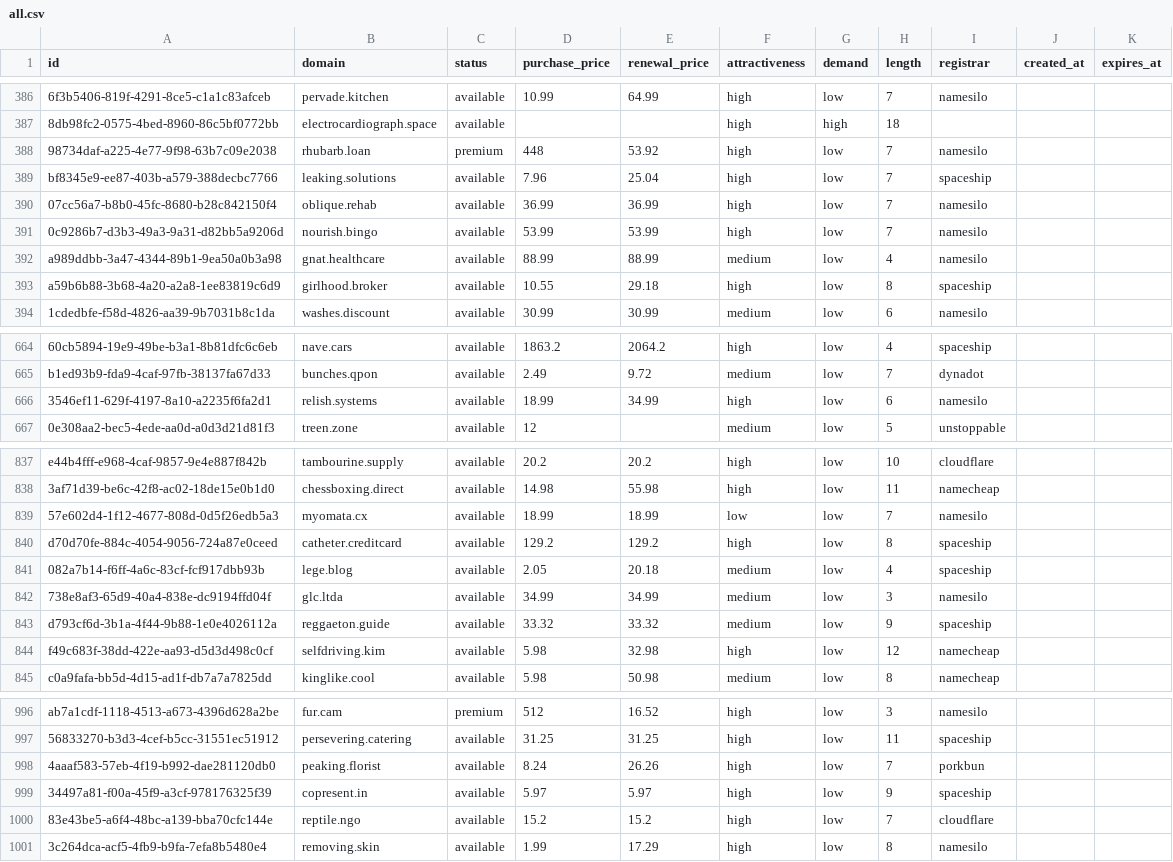
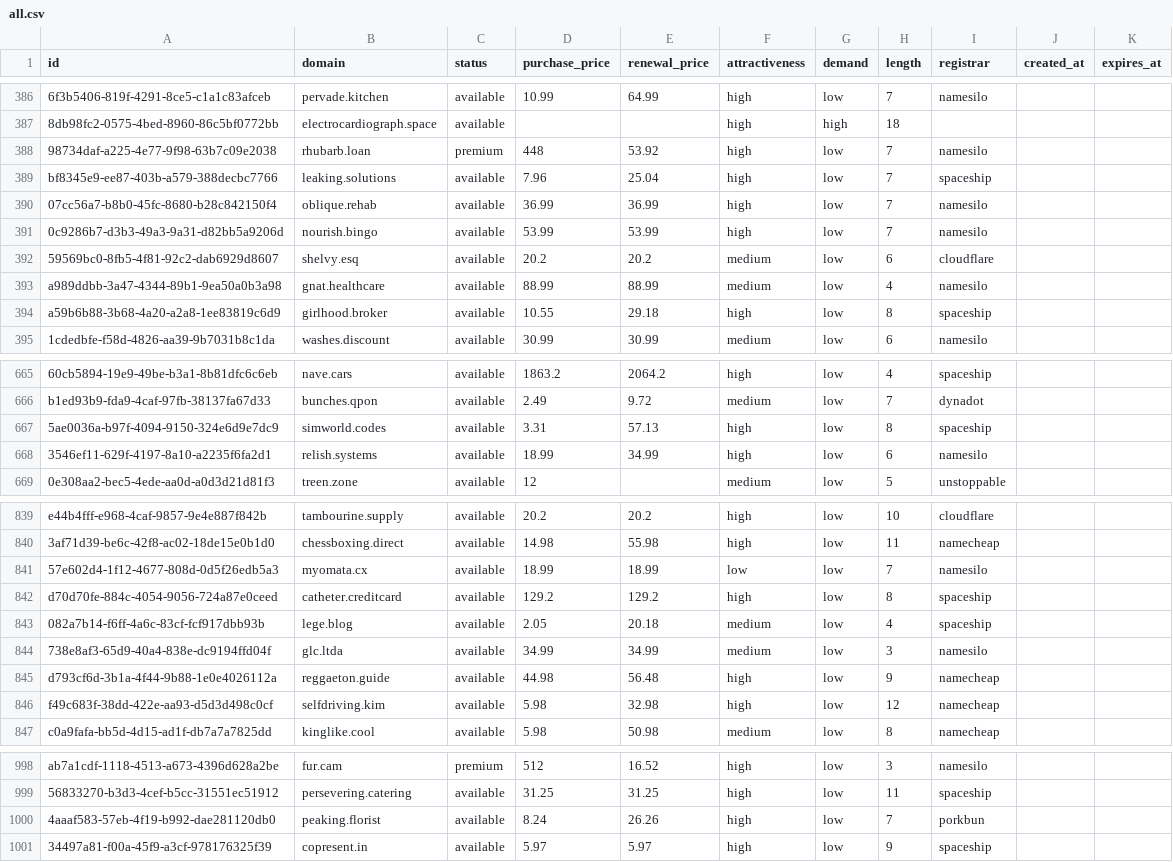
Before and after one commit to UniqueDomains/oneword-domains, a CSV file: all.csv, drawn as a sheet; only a part is shown, gaps mark what is left out; removed rows and columns are numbered as before the commit, all else as after; the diff names each change by its address in the sheet, - before the commit and + after, or states it on an @@ line.

Commit message:
Domains update

```diff
--- a/all.csv
+++ b/all.csv
+row 392: 59569bc0-8fb5-4f81-92c2-dab6929d8607 | shelvy.esq | available | 20.2 | 20.2 | medium | low | 6 | cloudflare
+row 667: 5ae0036a-b97f-4094-9150-324e6d9e7dc9 | simworld.codes | available | 3.31 | 57.13 | high | low | 8 | spaceship
-D845 (purchase_price): 33.32
+D845 (purchase_price): 44.98
-E845 (renewal_price): 33.32
+E845 (renewal_price): 56.48
-F845 (attractiveness): medium
+F845 (attractiveness): high
-I845 (registrar): spaceship
+I845 (registrar): namecheap
-row 1000: 83e43be5-a6f4-48bc-a139-bba70cfc144e | reptile.ngo | available | 15.2 | 15.2 | high | low | 7 | cloudflare
-row 1001: 3c264dca-acf5-4fb9-b9fa-7efa8b5480e4 | removing.skin | available | 1.99 | 17.29 | high | low | 8 | namesilo
```
Also changed, not shown: 6 other files.
